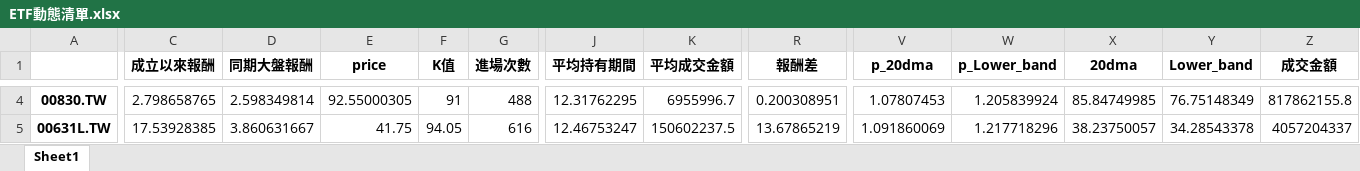
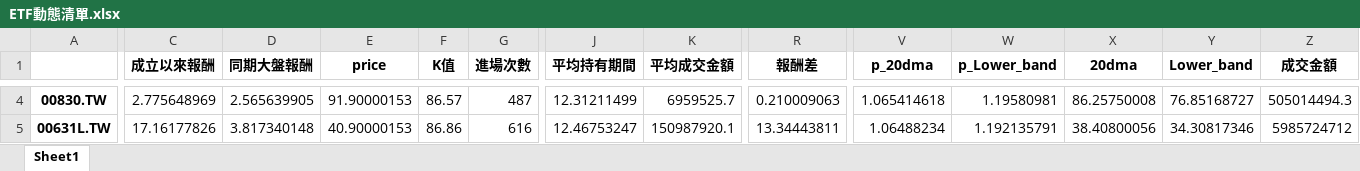
Before and after one commit to asura4code/Select_ETF, an Excel workbook: ETF動態清單.xlsx, sheet Sheet1, drawn as a sheet; only a part is shown, gaps mark what is left out; values as stored, in another font and other column widths than the file's, no borders; the diff covers the shown part only; the diff names each change by its address in the sheet, - before the commit and + after, or states it on an @@ line.

```diff
--- a/ETF動態清單.xlsx (sheet Sheet1)
+++ b/ETF動態清單.xlsx (sheet Sheet1)
-C4 (成立以來報酬): 2.798658765
+C4 (成立以來報酬): 2.775648969
-D4 (同期大盤報酬): 2.598349814
+D4 (同期大盤報酬): 2.565639905
-E4 (price): 92.55000305
+E4 (price): 91.90000153
-F4 (K值): 91
+F4 (K值): 86.57
-G4 (進場次數): 488
+G4 (進場次數): 487
-J4 (平均持有期間): 12.31762295
+J4 (平均持有期間): 12.31211499
-K4 (平均成交金額): 6955996.7
+K4 (平均成交金額): 6959525.7
-R4 (報酬差): 0.200308951
+R4 (報酬差): 0.210009063
-V4 (p_20dma): 1.07807453
+V4 (p_20dma): 1.065414618
-W4 (p_Lower_band): 1.205839924
+W4 (p_Lower_band): 1.19580981
-X4 (20dma): 85.84749985
+X4 (20dma): 86.25750008
-Y4 (Lower_band): 76.75148349
+Y4 (Lower_band): 76.85168727
-Z4 (成交金額): 817862155.8
+Z4 (成交金額): 505014494.3
-C5 (成立以來報酬): 17.53928385
+C5 (成立以來報酬): 17.16177826
-D5 (同期大盤報酬): 3.860631667
+D5 (同期大盤報酬): 3.817340148
-E5 (price): 41.75
+E5 (price): 40.90000153
-F5 (K值): 94.05
+F5 (K值): 86.86
-K5 (平均成交金額): 150602237.5
+K5 (平均成交金額): 150987920.1
-R5 (報酬差): 13.67865219
+R5 (報酬差): 13.34443811
-V5 (p_20dma): 1.091860069
+V5 (p_20dma): 1.06488234
-W5 (p_Lower_band): 1.217718296
+W5 (p_Lower_band): 1.192135791
-X5 (20dma): 38.23750057
+X5 (20dma): 38.40800056
-Y5 (Lower_band): 34.28543378
+Y5 (Lower_band): 34.30817346
-Z5 (成交金額): 4057204337
+Z5 (成交金額): 5985724712
```
Also changed, not shown: 239 edited cells elsewhere in this sheet.
